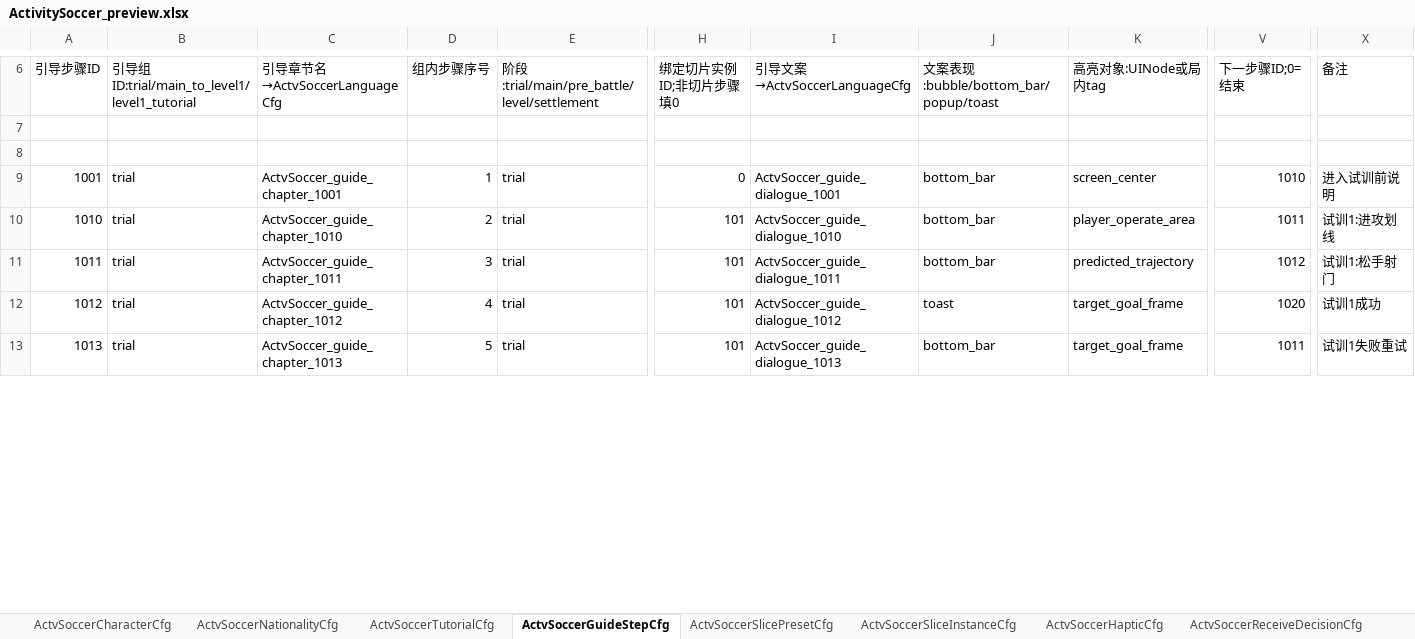
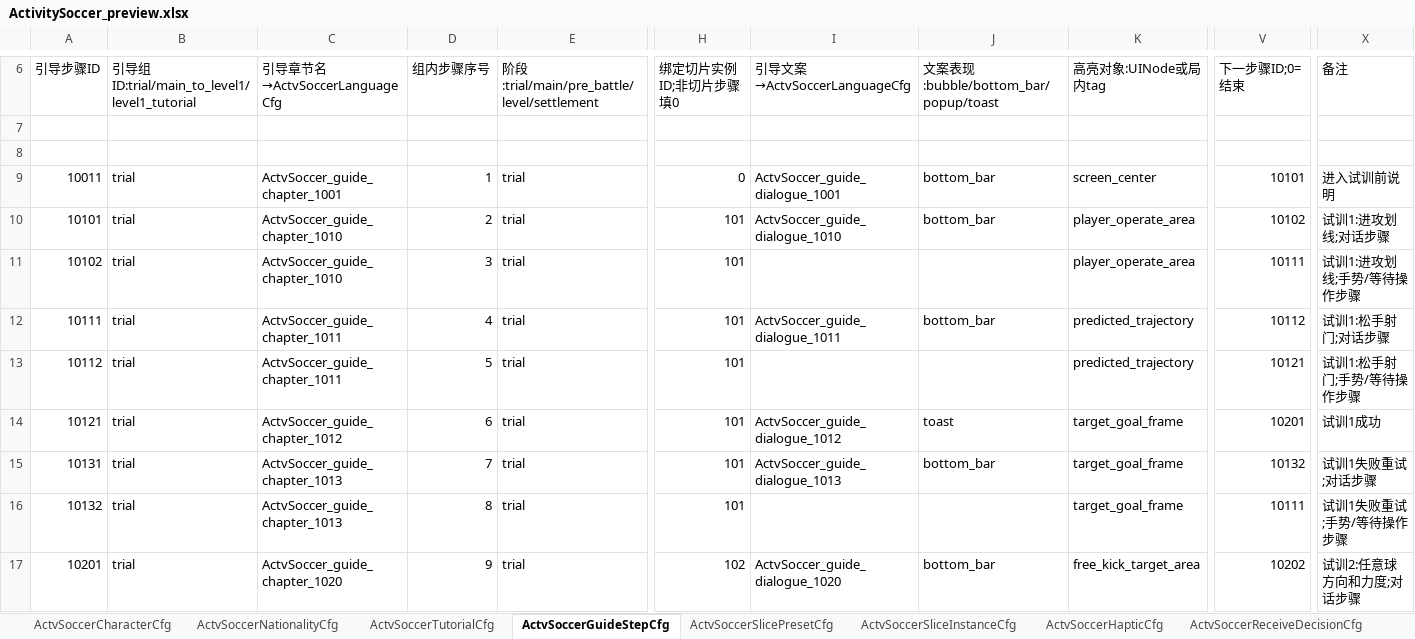
Before and after one commit to RehearsalTap4Fun/MindToDoc, an Excel workbook: output/test-config/ActivitySoccer_preview.xlsx, sheet ActvSoccerGuideStepCfg, drawn as a sheet; only a part is shown, gaps mark what is left out; values as stored, in another font and other column widths than the file's, no borders; addresses are those after the commit; rows hold the shown columns only; the diff covers the shown part only; the diff names each change by its address in the sheet, - before the commit and + after, or states it on an @@ line.

Commit message:
Split soccer guide dialogue and gesture steps

```diff
--- a/output/test-config/ActivitySoccer_preview.xlsx (sheet ActvSoccerGuideStepCfg)
+++ b/output/test-config/ActivitySoccer_preview.xlsx (sheet ActvSoccerGuideStepCfg)
-A9: 1001
+A9: 10011
-V9: 1010
+V9: 10101
+row 10: 10101 | trial | ActvSoccer_guide_chapter_1010 | 2 | trial | 101 | ActvSoccer_guide_dialogue_1010 | bottom_bar | player_operate_area | 10102 | 试训1:进攻划线;对话步骤
-A11: 1010
+A11: 10102
-D11: 2
+D11: 3
-I11: ActvSoccer_guide_dialogue_1010
+I11: (empty)
-J11: bottom_bar
+J11: (empty)
-V11: 1011
+V11: 10111
-X11: 试训1:进攻划线
+X11: 试训1:进攻划线;手势/等待操作步骤
+row 12: 10111 | trial | ActvSoccer_guide_chapter_1011 | 4 | trial | 101 | ActvSoccer_guide_dialogue_1011 | bottom_bar | predicted_trajectory | 10112 | 试训1:松手射门;对话步骤
-A13: 1011
+A13: 10112
-D13: 3
+D13: 5
-I13: ActvSoccer_guide_dialogue_1011
+I13: (empty)
-J13: bottom_bar
+J13: (empty)
-V13: 1012
+V13: 10121
-X13: 试训1:松手射门
+X13: 试训1:松手射门;手势/等待操作步骤
-A14: 1012
+A14: 10121
-D14: 4
+D14: 6
-V14: 1020
+V14: 10201
+row 15: 10131 | trial | ActvSoccer_guide_chapter_1013 | 7 | trial | 101 | ActvSoccer_guide_dialogue_1013 | bottom_bar | target_goal_frame | 10132 | 试训1失败重试;对话步骤
-A16: 1013
+A16: 10132
-D16: 5
+D16: 8
-I16: ActvSoccer_guide_dialogue_1013
+I16: (empty)
-J16: bottom_bar
+J16: (empty)
-V16: 1011
+V16: 10111
-X16: 试训1失败重试
+X16: 试训1失败重试;手势/等待操作步骤
+row 17: 10201 | trial | ActvSoccer_guide_chapter_1020 | 9 | trial | 102 | ActvSoccer_guide_dialogue_1020 | bottom_bar | free_kick_target_area | 10202 | 试训2:任意球方向和力度;对话步骤
```
Also changed, not shown: 23 added rows and 157 edited cells elsewhere in this sheet, output/test-config/ActivitySoccerLanguage.xlsx, 2 other files.
